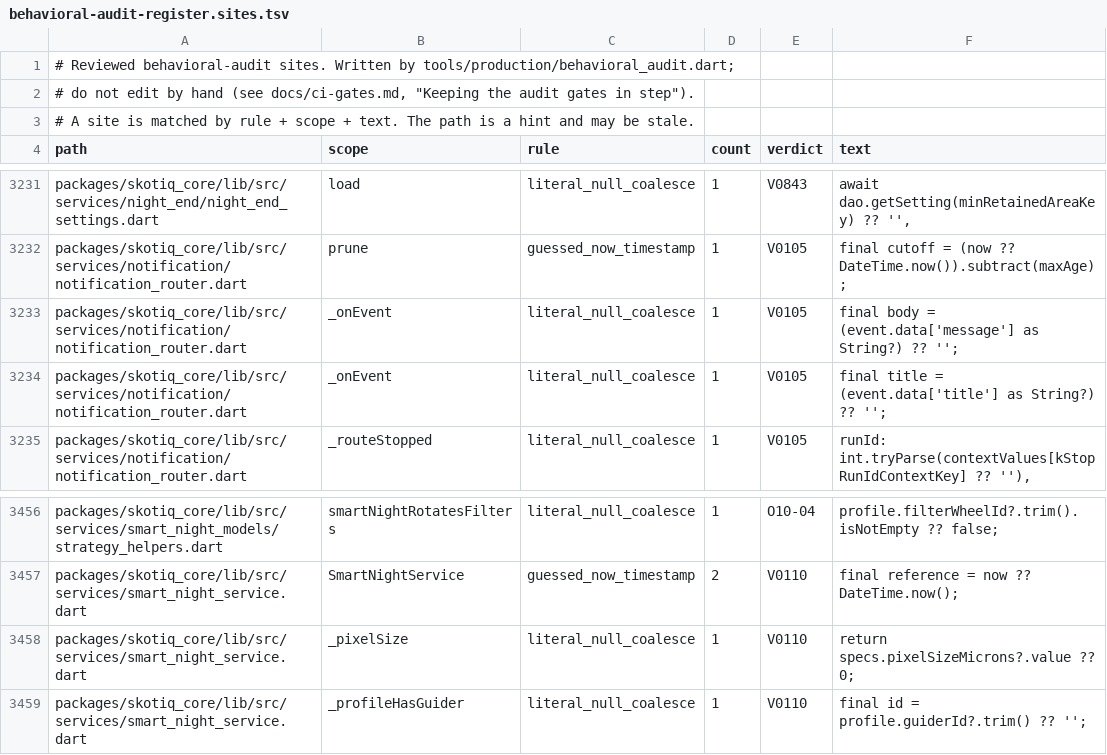
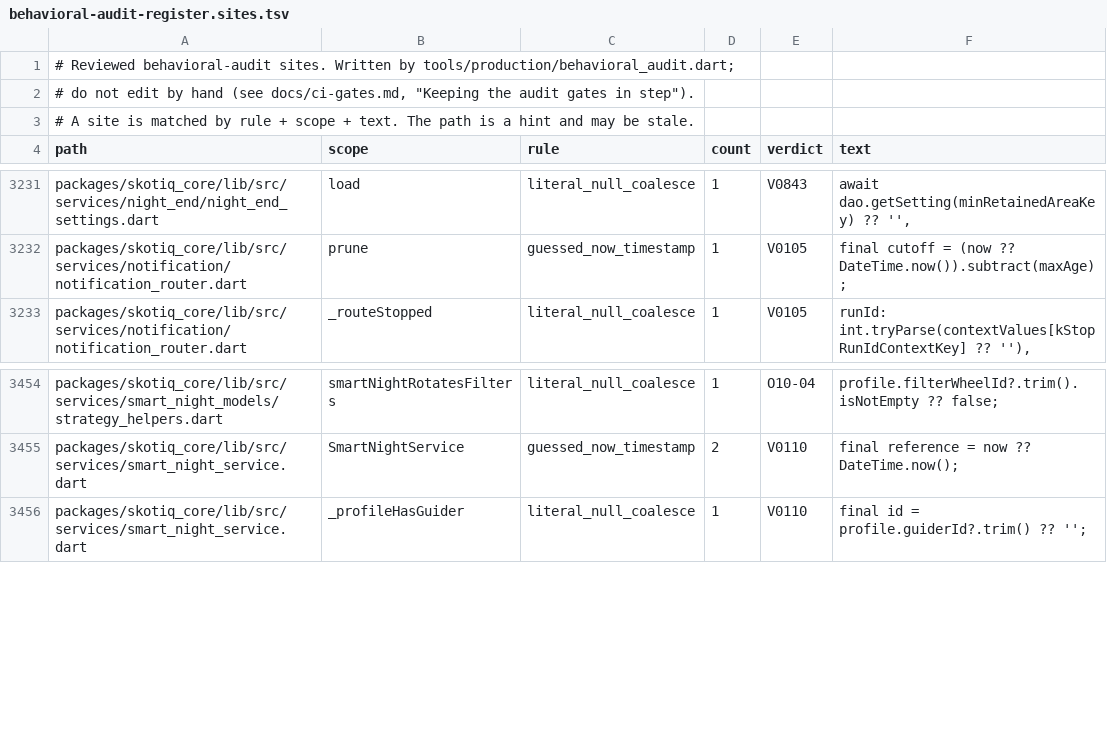
Before and after one commit to Scdouglas1999/Skotiq, a TSV file: docs/production-readiness/behavioral-audit-register.sites.tsv, drawn as a sheet; only a part is shown, gaps mark what is left out; the diff names each change by its address in the sheet, - before the commit and + after, or states it on an @@ line.

Commit message:
Sync audit gate inputs after the core decisions merge

```diff
--- a/docs/production-readiness/behavioral-audit-register.sites.tsv
+++ b/docs/production-readiness/behavioral-audit-register.sites.tsv
-row 3233: packages/skotiq_core/lib/src/services/notification/notification_router.dart | _onEvent | literal_null_coalesce | 1 | V0105 | final body = (event.data['message'] as String?) ?? '';
-row 3234: packages/skotiq_core/lib/src/services/notification/notification_router.dart | _onEvent | literal_null_coalesce | 1 | V0105 | final title = (event.data['title'] as String?) ?? '';
-row 3458: packages/skotiq_core/lib/src/services/smart_night_service.dart | _pixelSize | literal_null_coalesce | 1 | V0110 | return specs.pixelSizeMicrons?.value ?? 0;
```
